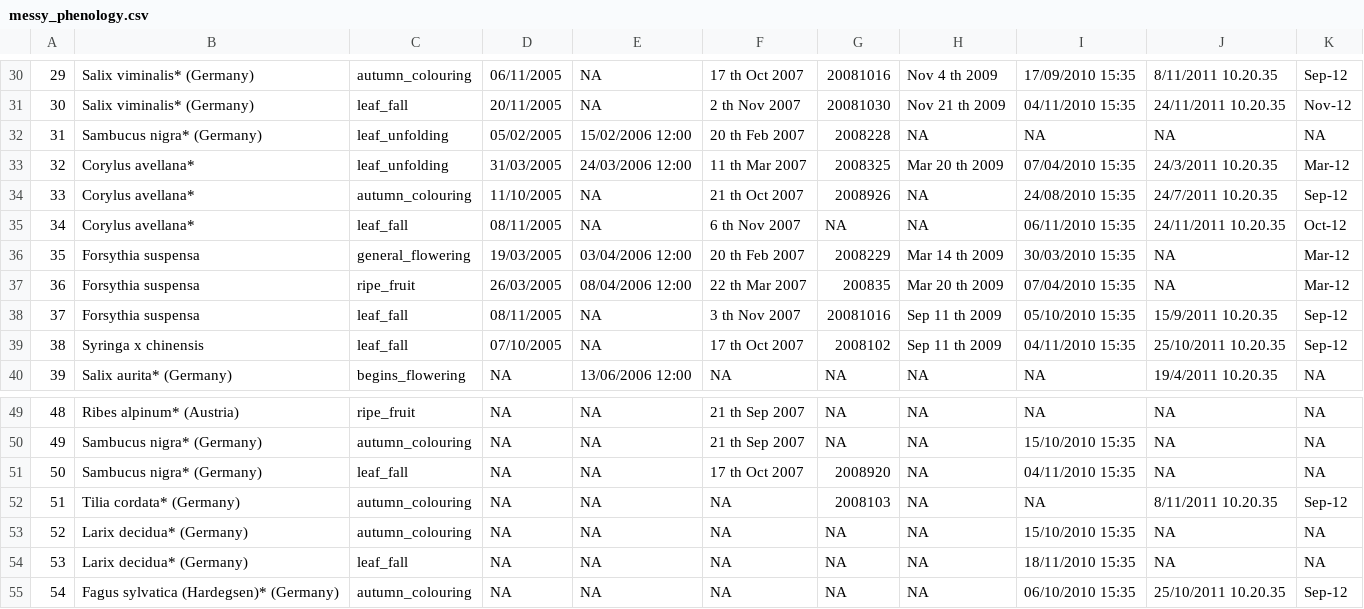
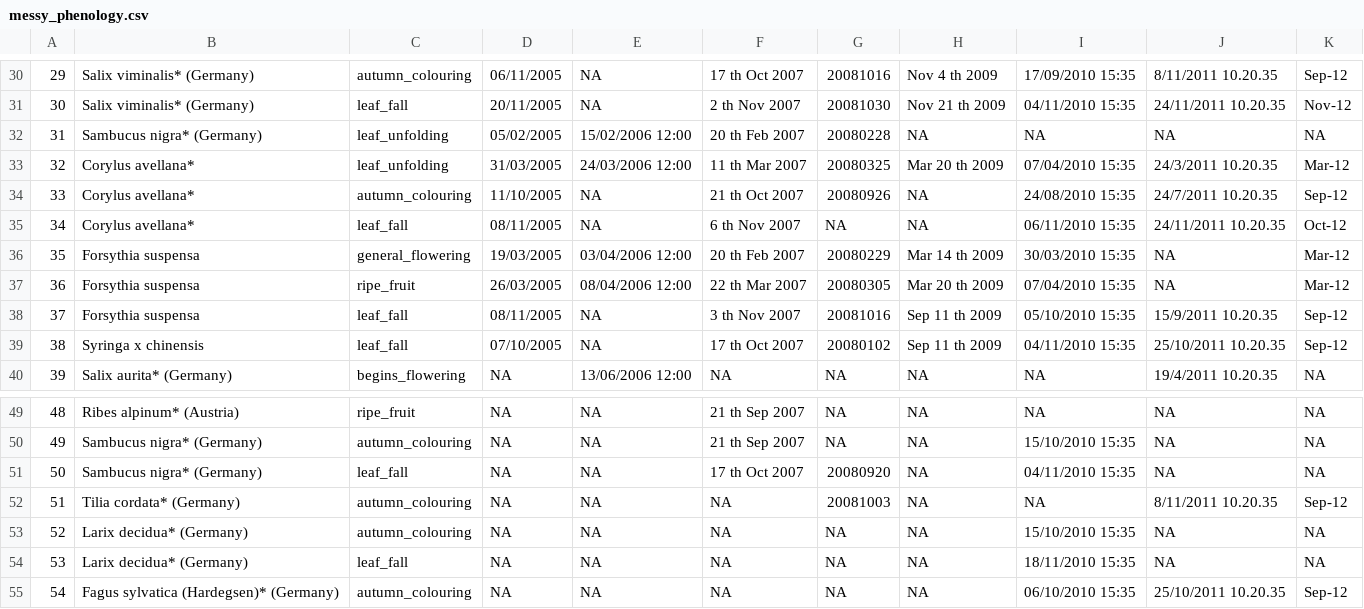
Before and after one commit to EdDataScienceEES/tutorial-evadowding, a CSV file: data/messy_phenology.csv, drawn as a sheet; only a part is shown, gaps mark what is left out; the diff covers the shown part only.

```diff
--- a/data/messy_phenology.csv
+++ b/data/messy_phenology.csv
@@ -31,10 +31,10 @@
 30,Salix viminalis* (Germany),leaf_fall,20/11/2005,NA,2 th Nov 2007,20081030,Nov 21 th 2009,04/11/2010 15:35,24/11/2011 10.20.35,Nov-12
-31,Sambucus nigra* (Germany),leaf_unfolding,05/02/2005,15/02/2006 12:00,20 th Feb 2007,2008228,NA,NA,NA,NA
-32,Corylus avellana*,leaf_unfolding,31/03/2005,24/03/2006 12:00,11 th Mar 2007,2008325,Mar 20 th 2009,07/04/2010 15:35,24/3/2011 10.20.35,Mar-12
-33,Corylus avellana*,autumn_colouring,11/10/2005,NA,21 th Oct 2007,2008926,NA,24/08/2010 15:35,24/7/2011 10.20.35,Sep-12
+31,Sambucus nigra* (Germany),leaf_unfolding,05/02/2005,15/02/2006 12:00,20 th Feb 2007,20080228,NA,NA,NA,NA
+32,Corylus avellana*,leaf_unfolding,31/03/2005,24/03/2006 12:00,11 th Mar 2007,20080325,Mar 20 th 2009,07/04/2010 15:35,24/3/2011 10.20.35,Mar-12
+33,Corylus avellana*,autumn_colouring,11/10/2005,NA,21 th Oct 2007,20080926,NA,24/08/2010 15:35,24/7/2011 10.20.35,Sep-12
 34,Corylus avellana*,leaf_fall,08/11/2005,NA,6 th Nov 2007,NA,NA,06/11/2010 15:35,24/11/2011 10.20.35,Oct-12
-35,Forsythia suspensa,general_flowering,19/03/2005,03/04/2006 12:00,20 th Feb 2007,2008229,Mar 14 th 2009,30/03/2010 15:35,NA,Mar-12
-36,Forsythia suspensa,ripe_fruit,26/03/2005,08/04/2006 12:00,22 th Mar 2007,200835,Mar 20 th 2009,07/04/2010 15:35,NA,Mar-12
+35,Forsythia suspensa,general_flowering,19/03/2005,03/04/2006 12:00,20 th Feb 2007,20080229,Mar 14 th 2009,30/03/2010 15:35,NA,Mar-12
+36,Forsythia suspensa,ripe_fruit,26/03/2005,08/04/2006 12:00,22 th Mar 2007,20080305,Mar 20 th 2009,07/04/2010 15:35,NA,Mar-12
 37,Forsythia suspensa,leaf_fall,08/11/2005,NA,3 th Nov 2007,20081016,Sep 11 th 2009,05/10/2010 15:35,15/9/2011 10.20.35,Sep-12
-38,Syringa x chinensis,leaf_fall,07/10/2005,NA,17 th Oct 2007,2008102,Sep 11 th 2009,04/11/2010 15:35,25/10/2011 10.20.35,Sep-12
+38,Syringa x chinensis,leaf_fall,07/10/2005,NA,17 th Oct 2007,20080102,Sep 11 th 2009,04/11/2010 15:35,25/10/2011 10.20.35,Sep-12
 39,Salix aurita* (Germany),begins_flowering,NA,13/06/2006 12:00,NA,NA,NA,NA,19/4/2011 10.20.35,NA
@@ -50,4 +50,4 @@
 49,Sambucus nigra* (Germany),autumn_colouring,NA,NA,21 th Sep 2007,NA,NA,15/10/2010 15:35,NA,NA
-50,Sambucus nigra* (Germany),leaf_fall,NA,NA,17 th Oct 2007,2008920,NA,04/11/2010 15:35,NA,NA
-51,Tilia cordata* (Germany),autumn_colouring,NA,NA,NA,2008103,NA,NA,8/11/2011 10.20.35,Sep-12
+50,Sambucus nigra* (Germany),leaf_fall,NA,NA,17 th Oct 2007,20080920,NA,04/11/2010 15:35,NA,NA
+51,Tilia cordata* (Germany),autumn_colouring,NA,NA,NA,20081003,NA,NA,8/11/2011 10.20.35,Sep-12
 52,Larix decidua* (Germany),autumn_colouring,NA,NA,NA,NA,NA,15/10/2010 15:35,NA,NA
```
Also changed, not shown: 19 edited cells elsewhere in this file, 2 other files.
